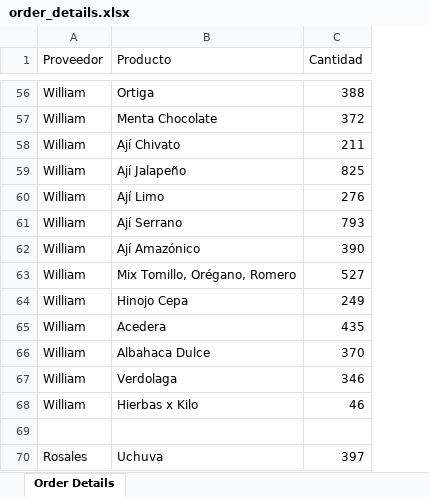
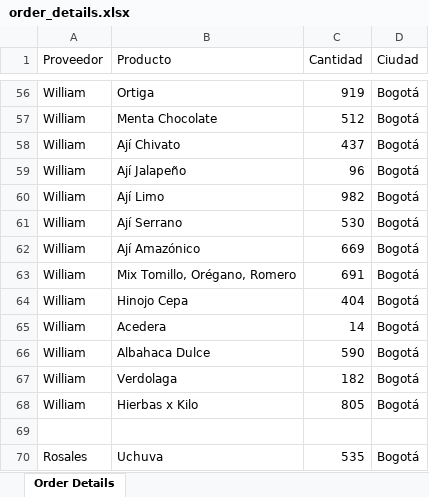
Before and after one commit to rulox12/royalMercaderistasApi, an Excel workbook: src/infrastructure/web/controllers/order_details.xlsx, sheet Order Details, drawn as a sheet; only a part is shown, gaps mark what is left out; values as stored, in another font and other column widths than the file's, no borders; the diff covers the shown part only; the diff names each change by its address in the sheet, - before the commit and + after, or states it on an @@ line.

```diff
--- a/src/infrastructure/web/controllers/order_details.xlsx (sheet Order Details)
+++ b/src/infrastructure/web/controllers/order_details.xlsx (sheet Order Details)
+column D (Ciudad), rows 56-70: Bogotá | Bogotá | Bogotá | Bogotá | Bogotá | Bogotá | Bogotá | Bogotá | Bogotá | Bogotá | Bogotá | Bogotá | Bogotá |  | Bogotá
-C56 (Cantidad): 388
+C56 (Cantidad): 919
-C57 (Cantidad): 372
+C57 (Cantidad): 512
-C58 (Cantidad): 211
+C58 (Cantidad): 437
-C59 (Cantidad): 825
+C59 (Cantidad): 96
-C60 (Cantidad): 276
+C60 (Cantidad): 982
-C61 (Cantidad): 793
+C61 (Cantidad): 530
-C62 (Cantidad): 390
+C62 (Cantidad): 669
-C63 (Cantidad): 527
+C63 (Cantidad): 691
-C64 (Cantidad): 249
+C64 (Cantidad): 404
-C65 (Cantidad): 435
+C65 (Cantidad): 14
-C66 (Cantidad): 370
+C66 (Cantidad): 590
-C67 (Cantidad): 346
+C67 (Cantidad): 182
-C68 (Cantidad): 46
+C68 (Cantidad): 805
-C70 (Cantidad): 397
+C70 (Cantidad): 535
```
Also changed, not shown: 52 edited cells elsewhere in this sheet, src/application/useCases/export/order_details.xlsx, 12 other files.
